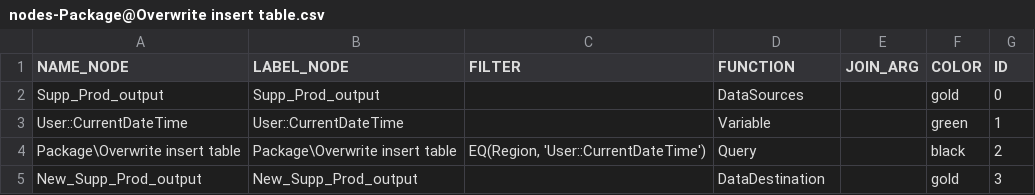
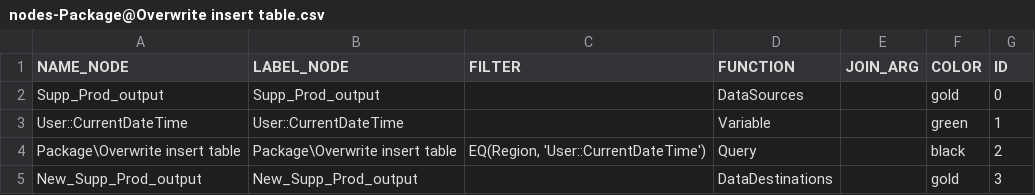
Before and after one commit to mountanalytics/ssis-code-parser, a CSV file: output-data/nodes-Package@Overwrite insert table.csv, drawn as a sheet.

```diff
--- a/output-data/nodes-Package@Overwrite insert table.csv
+++ b/output-data/nodes-Package@Overwrite insert table.csv
@@ -4,2 +4,2 @@ User::CurrentDateTime,User::CurrentDateTime,,Variable,,green,1
 Package\Overwrite insert table,Package\Overwrite insert table,"EQ(Region, 'User::CurrentDateTime')",Query,,black,2
-New_Supp_Prod_output,New_Supp_Prod_output,,DataDestination,,gold,3
+New_Supp_Prod_output,New_Supp_Prod_output,,DataDestinations,,gold,3
```
Also changed, not shown: output-data/lineages/lineage-Package@Merge and filter.csv, output-data/lineages/lineage-Package@Overwrite insert table.csv, 16 other files.
